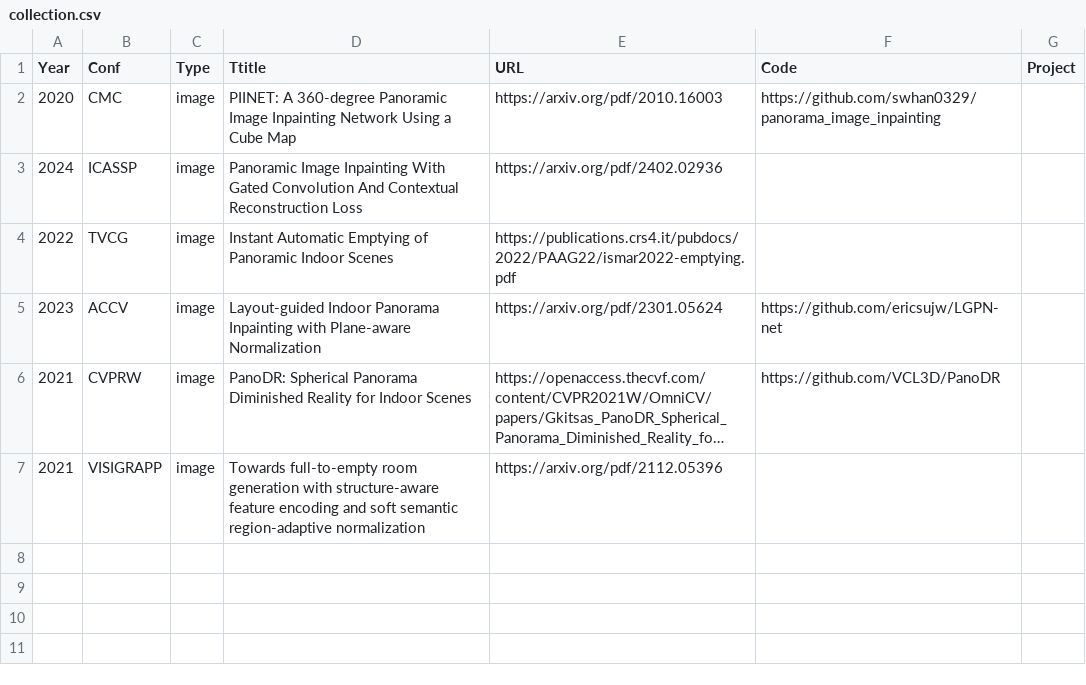
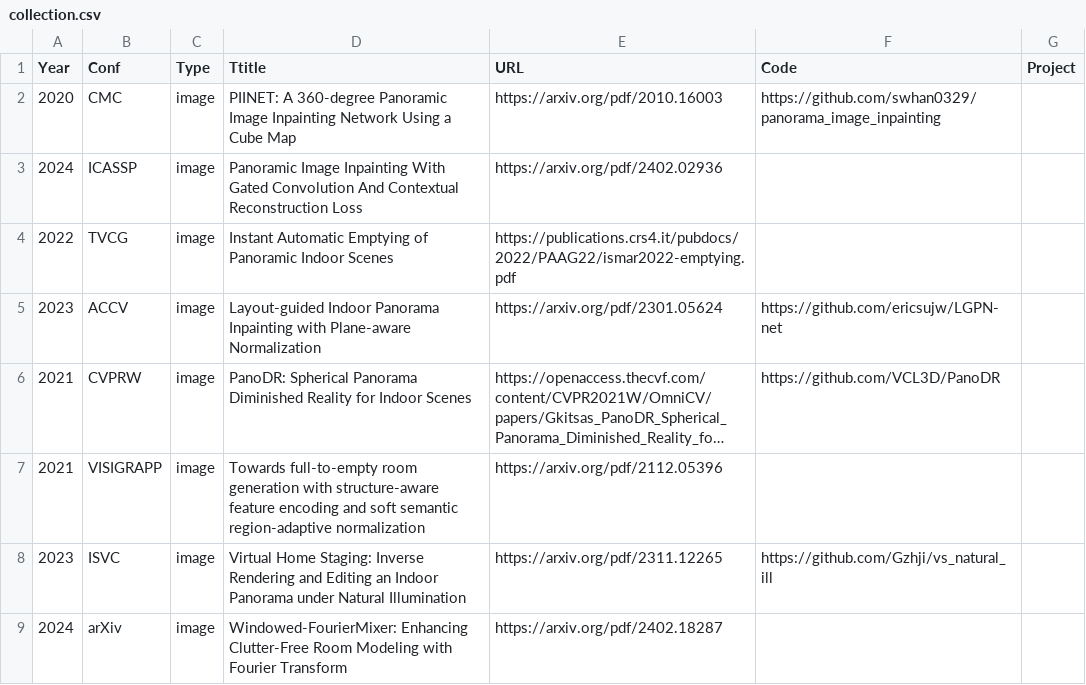
Before and after one commit to Hanoch666/Awesome-Panoramic-Image-Inpainting, a CSV file: .dev_scripts/collection.csv, drawn as a sheet; long unchanged cells end in ….

```diff
--- a/.dev_scripts/collection.csv
+++ b/.dev_scripts/collection.csv
@@ -7 +7,4 @@ Year,Conf,Type,Ttitle,URL,Code,Project
 2021,VISIGRAPP,image,Towards full-to-empty room generation with structure-aware feature encoding and soft semantic region-adaptive normalization,https://arxiv.org/pdf/2112.05396,,
+2023,ISVC,image,Virtual Home Staging: Inverse Rendering and Editing an Indoor Panorama under Natural Illumination,https://arxiv.org/pdf/2311.12265,https://github.com/Gzhji/vs_natural_ill,
+2024,arXiv,image,"Windowed-FourierMixer: Enhancing Clutter-Free Room Modeling with Fourier Transform
+",https://arxiv.org/pdf/2402.18287,,
```
Also changed, not shown: 1 other file.
